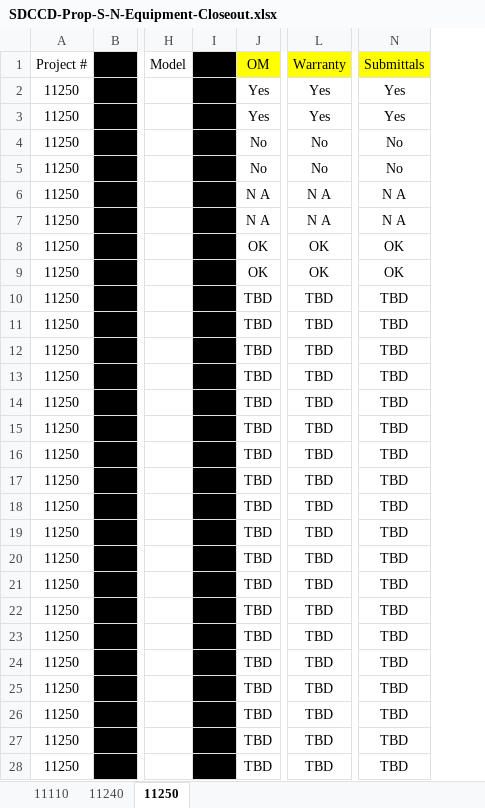
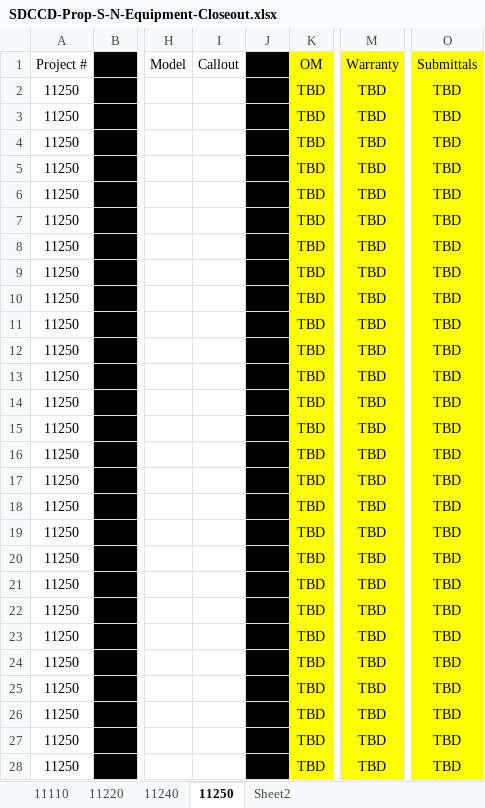
Before and after one commit to stevedowpe/Project-03, an Excel workbook: resource/SDCCD-Prop-S-N-Equipment-Closeout.xlsx, sheet 11250, drawn as a sheet; only a part is shown, gaps mark what is left out; values as stored, in another font and other column widths than the file's, no borders; conditional formats not drawn; addresses are those after the commit; the diff covers the shown part only; the diff names each change by its address in the sheet, - before the commit and + after, or states it on an @@ line.

```diff
--- a/resource/SDCCD-Prop-S-N-Equipment-Closeout.xlsx (sheet 11250)
+++ b/resource/SDCCD-Prop-S-N-Equipment-Closeout.xlsx (sheet 11250)
+sheet tab: 11220
+sheet tab: Sheet2
+column I (Callout), empty
-K2:K3 (OM): Yes
+K2:K3 (OM): TBD
-K2:K28 fill: none
+K2:K28 fill: #FFFF00
-M2:M3 (Warranty): Yes
+M2:M3 (Warranty): TBD
-M2:M28 fill: none
+M2:M28 fill: #FFFF00
-O2:O3 (Submittals): Yes
+O2:O3 (Submittals): TBD
-O2:O28 fill: none
+O2:O28 fill: #FFFF00
-K4:K5 (OM): No
+K4:K5 (OM): TBD
-M4:M5 (Warranty): No
+M4:M5 (Warranty): TBD
-O4:O5 (Submittals): No
+O4:O5 (Submittals): TBD
-K6:K7 (OM): N A
+K6:K7 (OM): TBD
-M6:M7 (Warranty): N A
+M6:M7 (Warranty): TBD
-O6:O7 (Submittals): N A
+O6:O7 (Submittals): TBD
-K8:K9 (OM): OK
+K8:K9 (OM): TBD
-M8:M9 (Warranty): OK
+M8:M9 (Warranty): TBD
-O8:O9 (Submittals): OK
+O8:O9 (Submittals): TBD
```
Also changed, not shown: 1 added row and cell formats elsewhere in this sheet, sheet 11240, sheet 11110, resource/SDCCD-Prop-S-N-Closeout-Checklist.xlsx, 10 other files.
